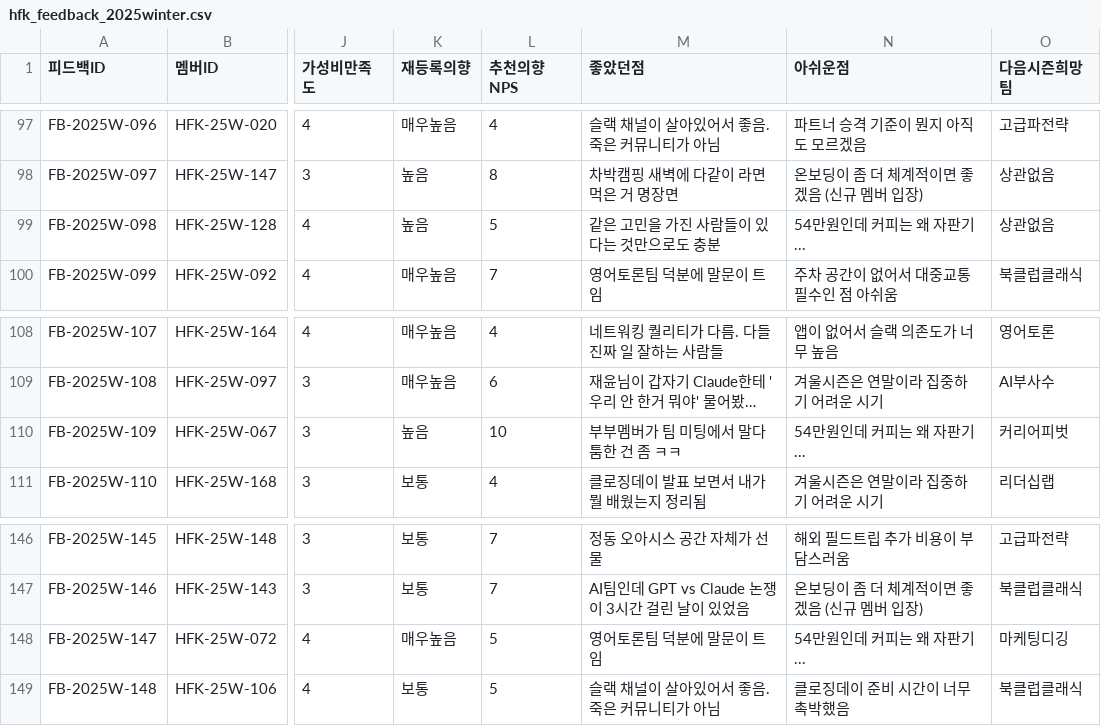
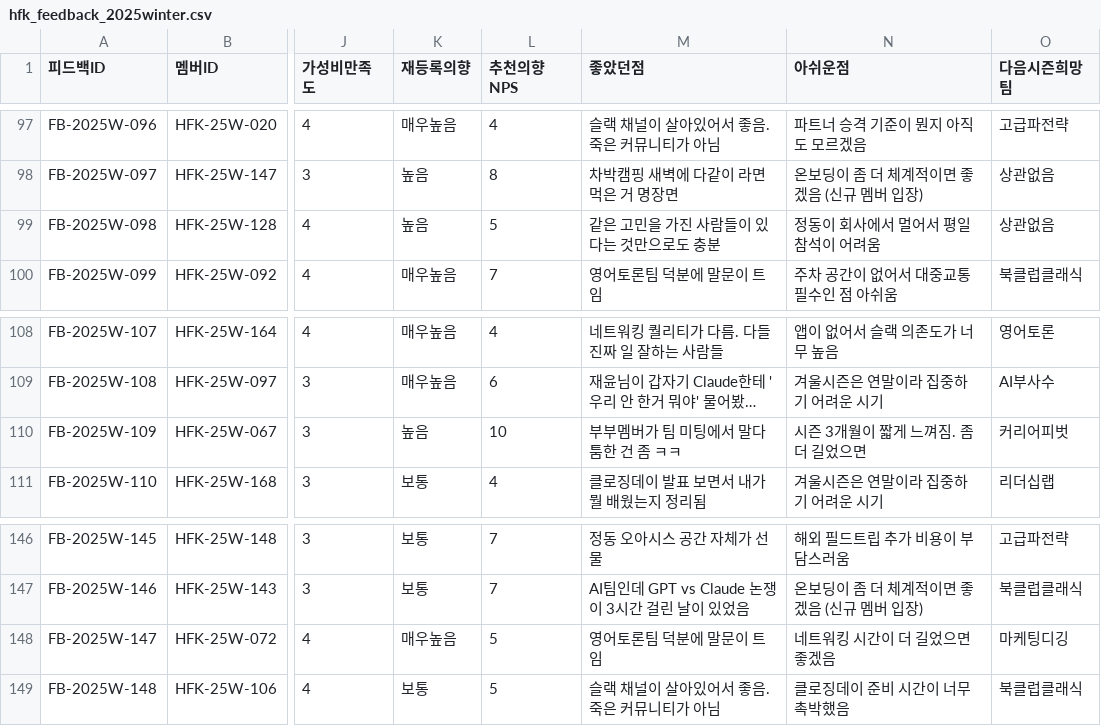
Before and after one commit to Rhim80/do-better-workspace, a CSV file: 50-resources/sample-data/hfk/hfk_feedback_2025winter.csv, drawn as a sheet; only a part is shown, gaps mark what is left out; long unchanged cells end in …; the diff covers the shown part only; the diff names each change by its address in the sheet, - before the commit and + after, or states it on an @@ line.

```diff
--- a/50-resources/sample-data/hfk/hfk_feedback_2025winter.csv
+++ b/50-resources/sample-data/hfk/hfk_feedback_2025winter.csv
-N99 (아쉬운점): 54만원인데 커피는 왜 자판기...
+N99 (아쉬운점): 정동이 회사에서 멀어서 평일 참석이 어려움
-N110 (아쉬운점): 54만원인데 커피는 왜 자판기...
+N110 (아쉬운점): 시즌 3개월이 짧게 느껴짐. 좀 더 길었으면
-N148 (아쉬운점): 54만원인데 커피는 왜 자판기...
+N148 (아쉬운점): 네트워킹 시간이 더 길었으면 좋겠음
```
Also changed, not shown: 6 edited cells elsewhere in this file, 1 other file.
